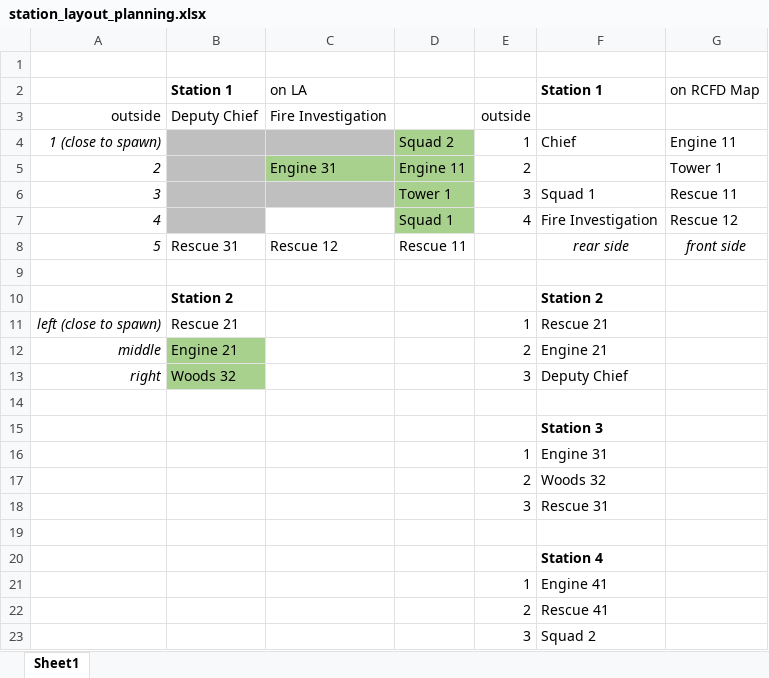
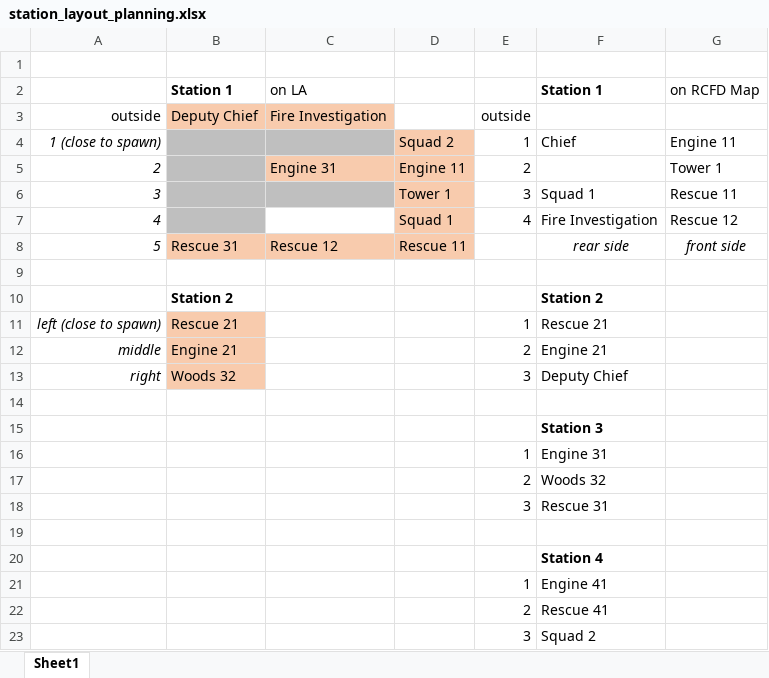
Before and after one commit to Iloveoldschool/emeg4, an Excel workbook: 01 Misc Modding Files/station_layout_planning.xlsx, sheet Sheet1, drawn as a sheet; values as stored, in another font and other column widths than the file's, no borders; the diff names each change by its address in the sheet, - before the commit and + after, or states it on an @@ line.

Commit message:
updated fire station start + added EMS captain to possible units to call

```diff
--- a/01 Misc Modding Files/station_layout_planning.xlsx (sheet Sheet1)
+++ b/01 Misc Modding Files/station_layout_planning.xlsx (sheet Sheet1)
-B3:C3 fill: none
+B3:C3 fill: #F8CBAD
-D4 fill: #A9D18E
+D4 fill: #F8CBAD
-C5:D5 fill: #A9D18E
+C5:D5 fill: #F8CBAD
-D6:D7 fill: #A9D18E
+D6:D7 fill: #F8CBAD
-B8:D8 fill: none
+B8:D8 fill: #F8CBAD
-B11 fill: none
+B11 fill: #F8CBAD
-B12:B13 fill: #A9D18E
+B12:B13 fill: #F8CBAD
```
Also changed, not shown: 3 other files.
